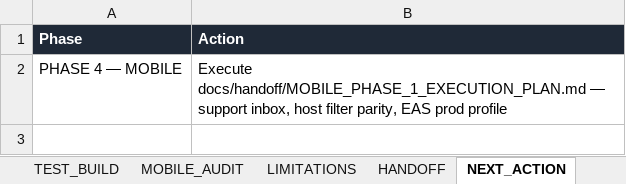
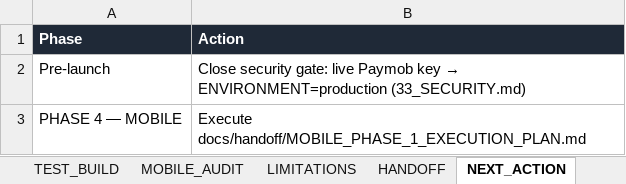
Before and after one commit to islamelbaz2010/StayOS, an Excel workbook: StayOS_Technical_Developer_Handoff_Workbook_2026-10-04_v4.xlsx, sheet NEXT_ACTION, drawn as a sheet; values as stored, in another font and other column widths than the file's, no borders; addresses are those after the commit; the diff names each change by its address in the sheet, - before the commit and + after, or states it on an @@ line.

```diff
--- a/StayOS_Technical_Developer_Handoff_Workbook_2026-10-04_v4.xlsx (sheet NEXT_ACTION)
+++ b/StayOS_Technical_Developer_Handoff_Workbook_2026-10-04_v4.xlsx (sheet NEXT_ACTION)
+row 2: Pre-launch | Close security gate: live Paymob key → ENVIRONMENT=production (33_SECURITY.md)
-B3 (Action): Execute docs/handoff/MOBILE_PHASE_1_EXECUTION_PLAN.md — support inbox, host filter parity, EAS prod profile
+B3 (Action): Execute docs/handoff/MOBILE_PHASE_1_EXECUTION_PLAN.md
```
Also changed, not shown: sheet SECURITY, sheet OVERVIEW, sheet DEPLOYMENT, sheet LIMITATIONS, sheet HANDOFF, sheet MOBILE_AUDIT, 3 more sheets, 21 other files.
